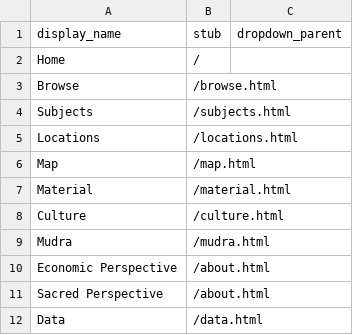
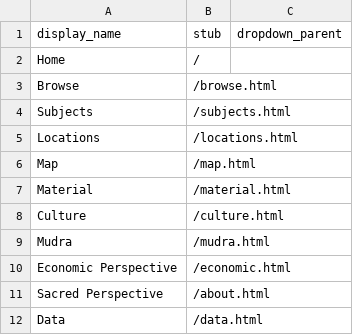
Before and after one commit to ceresdigaproject/economicorsacred1, a CSV file: _data/config-nav.csv, drawn as a sheet.

Commit message:
Update config-nav.csv

```diff
--- a/_data/config-nav.csv
+++ b/_data/config-nav.csv
@@ -9,3 +9,3 @@ Culture,/culture.html
 Mudra,/mudra.html
-Economic Perspective,/about.html
+Economic Perspective,/economic.html
 Sacred Perspective,/about.html
```
